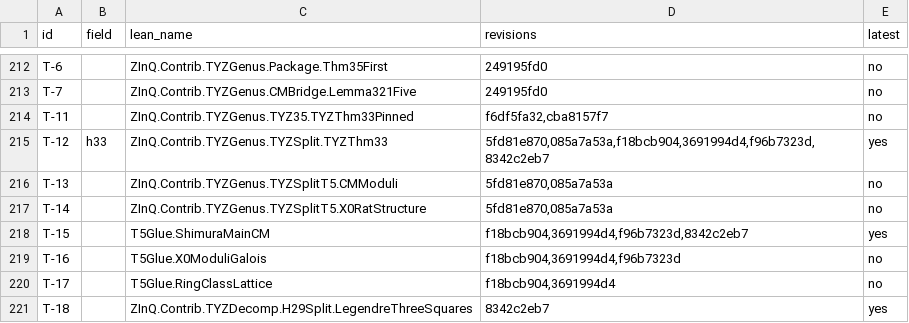
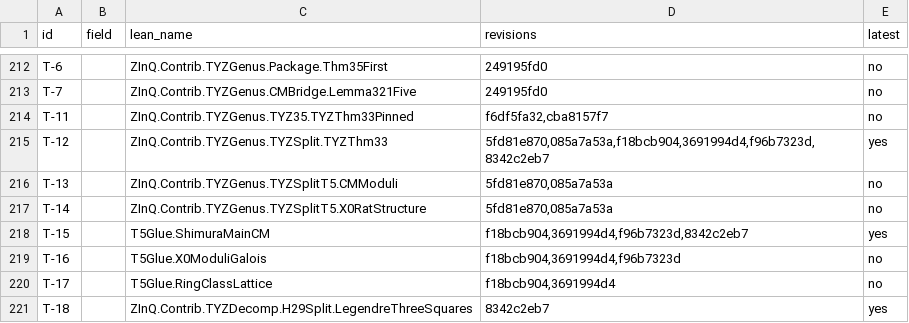
Before and after one commit to CheyLoveday/diophantine-z-q, a TSV file: docs/one-proof/frontier-crosswalk.tsv, drawn as a sheet; only a part is shown, gaps mark what is left out.

```diff
--- a/docs/one-proof/frontier-crosswalk.tsv
+++ b/docs/one-proof/frontier-crosswalk.tsv
@@ -214,3 +214,3 @@ T-7		ZInQ.Contrib.TYZGenus.CMBridge.Lemma321Five	249195fd0	no
 T-11		ZInQ.Contrib.TYZGenus.TYZ35.TYZThm33Pinned	f6df5fa32,cba8157f7	no
-T-12	h33	ZInQ.Contrib.TYZGenus.TYZSplit.TYZThm33	5fd81e870,085a7a53a,f18bcb904,3691994d4,f96b7323d,8342c2eb7	yes
+T-12		ZInQ.Contrib.TYZGenus.TYZSplit.TYZThm33	5fd81e870,085a7a53a,f18bcb904,3691994d4,f96b7323d,8342c2eb7	yes
 T-13		ZInQ.Contrib.TYZGenus.TYZSplitT5.CMModuli	5fd81e870,085a7a53a	no
```
Also changed, not shown: docs/one-proof/kinds.tsv, 10 other files.
